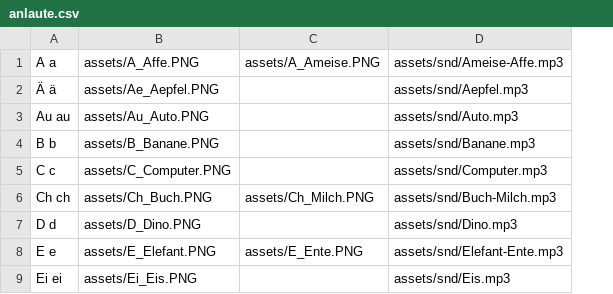
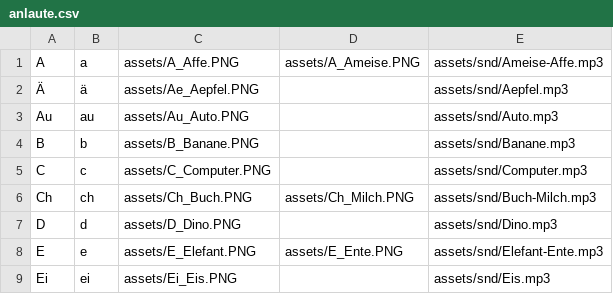
Before and after one commit to onecalfman/onecalfman.github.io, a CSV file: anlaute/anlaute.csv, drawn as a sheet; only a part is shown; removed rows and columns are numbered as before the commit, all else as after; the diff names each change by its address in the sheet, - before the commit and + after, or states it on an @@ line.

```diff
--- a/anlaute/anlaute.csv
+++ b/anlaute/anlaute.csv
-column A (A a), rows 2-9: Ä ä | Au au | B b | C c | Ch ch | D d | E e | Ei ei
+column A (A), rows 2-9: Ä | Au | B | C | Ch | D | E | Ei
+column B (a), rows 2-9: ä | au | b | c | ch | d | e | ei
```
Also changed, not shown: 1 other file.
